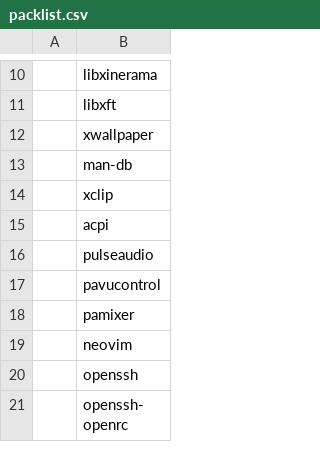
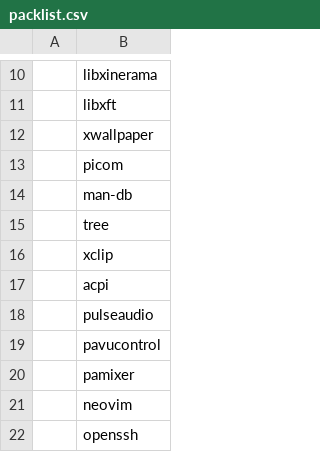
Before and after one commit to bulirma/artir, a CSV file: packlist.csv, drawn as a sheet; only a part is shown, gaps mark what is left out; the shorter side is filled out with more unchanged rows.

Commit message:
package list modified

```diff
--- a/packlist.csv
+++ b/packlist.csv
@@ -12,3 +12,5 @@
 ,xwallpaper
+,picom
 ,man-db
+,tree
 ,xclip
```
